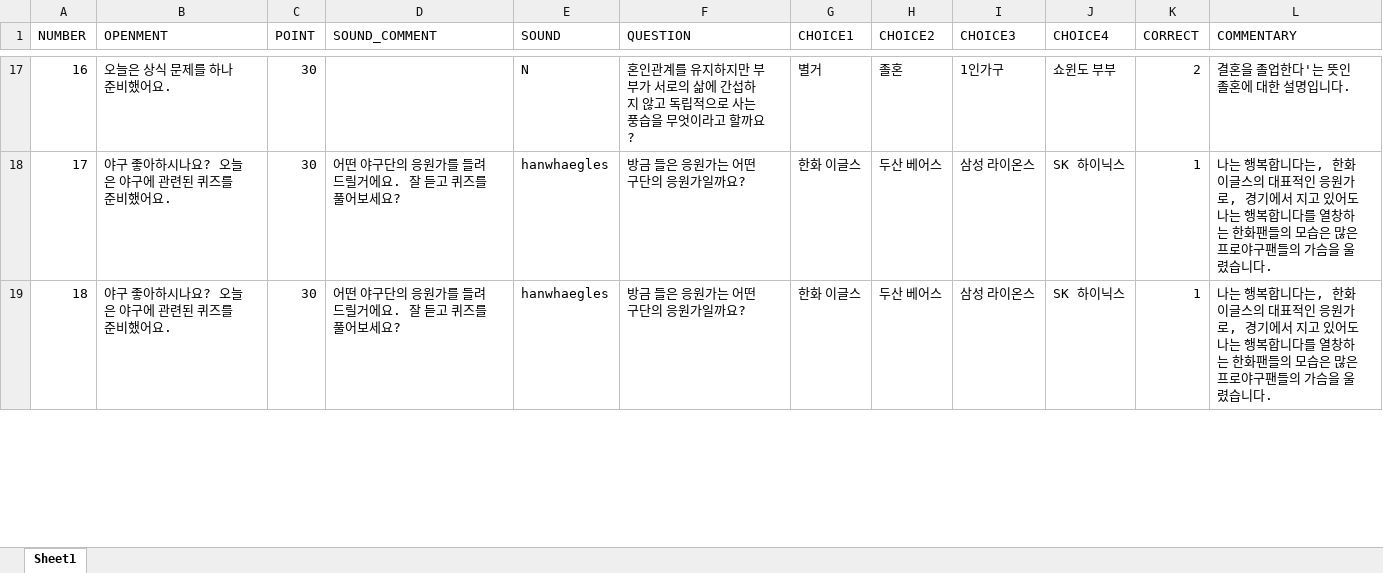
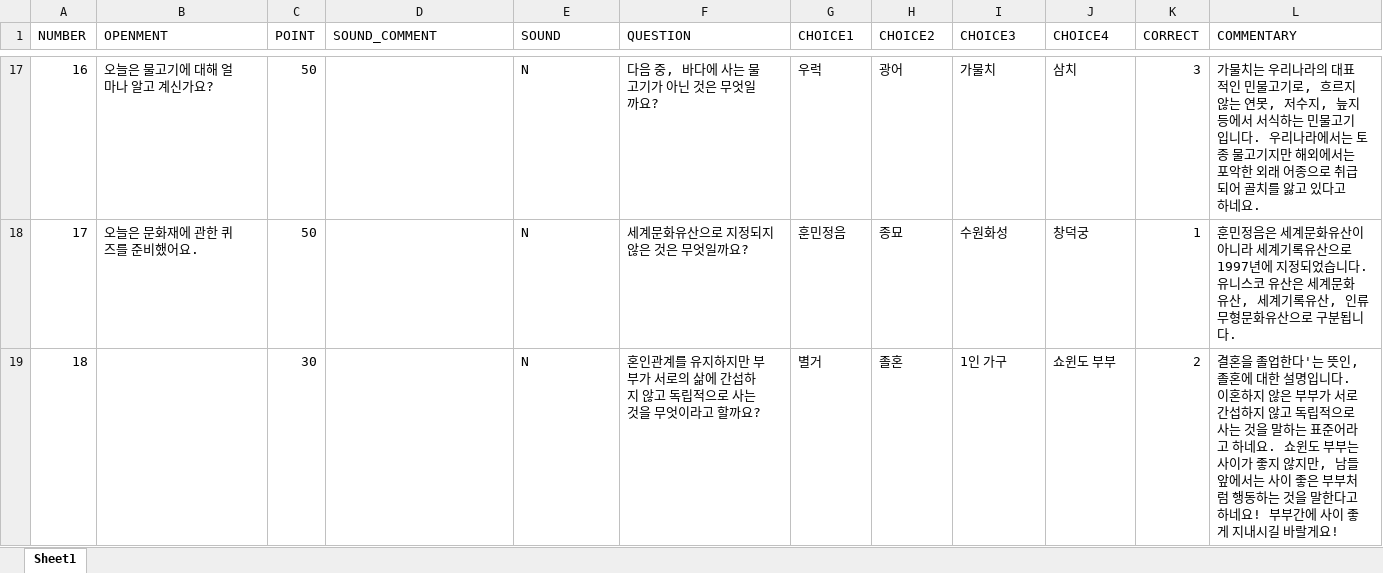
Before and after one commit to revoiceStudio/todayQuiz, an Excel workbook: rsc/bonus/bonus_revoicequizlist.xlsx, sheet Sheet1, drawn as a sheet; only a part is shown, gaps mark what is left out; values as stored, in another font and other column widths than the file's, no borders; the diff covers the shown part only; the diff names each change by its address in the sheet, - before the commit and + after, or states it on an @@ line.

```diff
--- a/rsc/bonus/bonus_revoicequizlist.xlsx (sheet Sheet1)
+++ b/rsc/bonus/bonus_revoicequizlist.xlsx (sheet Sheet1)
-B17 (OPENMENT): 오늘은 상식 문제를 하나 준비했어요.
+B17 (OPENMENT): 오늘은 물고기에 대해 얼마나 알고 계신가요?
-C17:C18 (POINT): 30
+C17:C18 (POINT): 50
-F17 (QUESTION): 혼인관계를 유지하지만 부부가 서로의 삶에 간섭하지 않고 독립적으로 사는 풍습을 무엇이라고 할까요?
+F17 (QUESTION): 다음 중, 바다에 사는 물고기가 아닌 것은 무엇일까요?
-G17 (CHOICE1): 별거
+G17 (CHOICE1): 우럭
-H17 (CHOICE2): 졸혼
+H17 (CHOICE2): 광어
-I17 (CHOICE3): 1인가구
+I17 (CHOICE3): 가물치
-J17 (CHOICE4): 쇼윈도 부부
+J17 (CHOICE4): 삼치
-K17 (CORRECT): 2
+K17 (CORRECT): 3
-L17 (COMMENTARY): 결혼을 졸업한다'는 뜻인 졸혼에 대한 설명입니다.
+L17 (COMMENTARY): 가물치는 우리나라의 대표적인 민물고기로, 흐르지 않는 연못, 저수지, 늪지 등에서 서식하는 민물고기입니다. 우리나라에서는 토종 물고기지만 해외에서는 포악한 외래 어종으로 취급되어 골치를 앓고 있다고 하네요.
-B18 (OPENMENT): 야구 좋아하시나요? 오늘은 야구에 관련된 퀴즈를 준비했어요.
+B18 (OPENMENT): 오늘은 문화재에 관한 퀴즈를 준비했어요.
-D18:D19 (SOUND_COMMENT): 어떤 야구단의 응원가를 들려드릴거에요. 잘 듣고 퀴즈를 풀어보세요?
+D18:D19 (SOUND_COMMENT): (empty)
-E18:E19 (SOUND): hanwhaegles
+E18:E19 (SOUND): N
-F18 (QUESTION): 방금 들은 응원가는 어떤 구단의 응원가일까요?
+F18 (QUESTION): 세계문화유산으로 지정되지 않은 것은 무엇일까요?
-G18 (CHOICE1): 한화 이글스
+G18 (CHOICE1): 훈민정음
-H18 (CHOICE2): 두산 베어스
+H18 (CHOICE2): 종묘
-I18 (CHOICE3): 삼성 라이온스
+I18 (CHOICE3): 수원화성
-J18 (CHOICE4): SK 하이닉스
+J18 (CHOICE4): 창덕궁
-L18 (COMMENTARY): 나는 행복합니다는, 한화 이글스의 대표적인 응원가로, 경기에서 지고 있어도 나는 행복합니다를 열창하는 한화팬들의 모습은 많은 프로야구팬들의 가슴을 울렸습니다.
+L18 (COMMENTARY): 훈민정음은 세계문화유산이 아니라 세계기록유산으로 1997년에 지정되었습니다. 유니스코 유산은 세계문화유산, 세계기록유산, 인류무형문화유산으로 구분됩니다.
-B19 (OPENMENT): 야구 좋아하시나요? 오늘은 야구에 관련된 퀴즈를 준비했어요.
+B19 (OPENMENT): (empty)
-F19 (QUESTION): 방금 들은 응원가는 어떤 구단의 응원가일까요?
+F19 (QUESTION): 혼인관계를 유지하지만 부부가 서로의 삶에 간섭하지 않고 독립적으로 사는 것을 무엇이라고 할까요?
-G19 (CHOICE1): 한화 이글스
+G19 (CHOICE1): 별거
-H19 (CHOICE2): 두산 베어스
+H19 (CHOICE2): 졸혼
-I19 (CHOICE3): 삼성 라이온스
+I19 (CHOICE3): 1인 가구
-J19 (CHOICE4): SK 하이닉스
+J19 (CHOICE4): 쇼윈도 부부
-K19 (CORRECT): 1
+K19 (CORRECT): 2
-L19 (COMMENTARY): 나는 행복합니다는, 한화 이글스의 대표적인 응원가로, 경기에서 지고 있어도 나는 행복합니다를 열창하는 한화팬들의 모습은 많은 프로야구팬들의 가슴을 울렸습니다.
+L19 (COMMENTARY): 결혼을 졸업한다'는 뜻인, 졸혼에 대한 설명입니다. 이혼하지 않은 부부가 서로 간섭하지 않고 독립적으로 사는 것을 말하는 표준어라고 하네요. 쇼윈도 부부는 사이가 좋지 않지만, 남들 앞에서는 사이 좋은 부부처럼 행동하는 것을 말한다고 하네요! 부부간에 사이 좋게 지내시길 바랄게요!
```
Also changed, not shown: 1 added row, 1 removed row and 185 edited cells elsewhere in this sheet, rsc/today/201912_revoicequizlist.xlsx, 6 other files.
